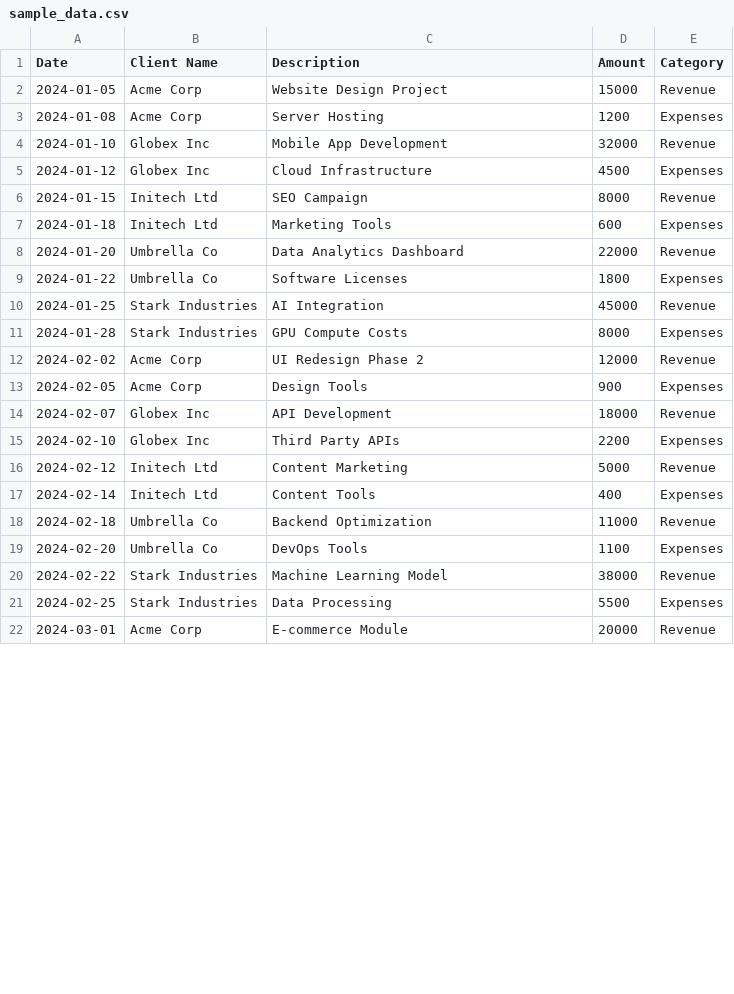
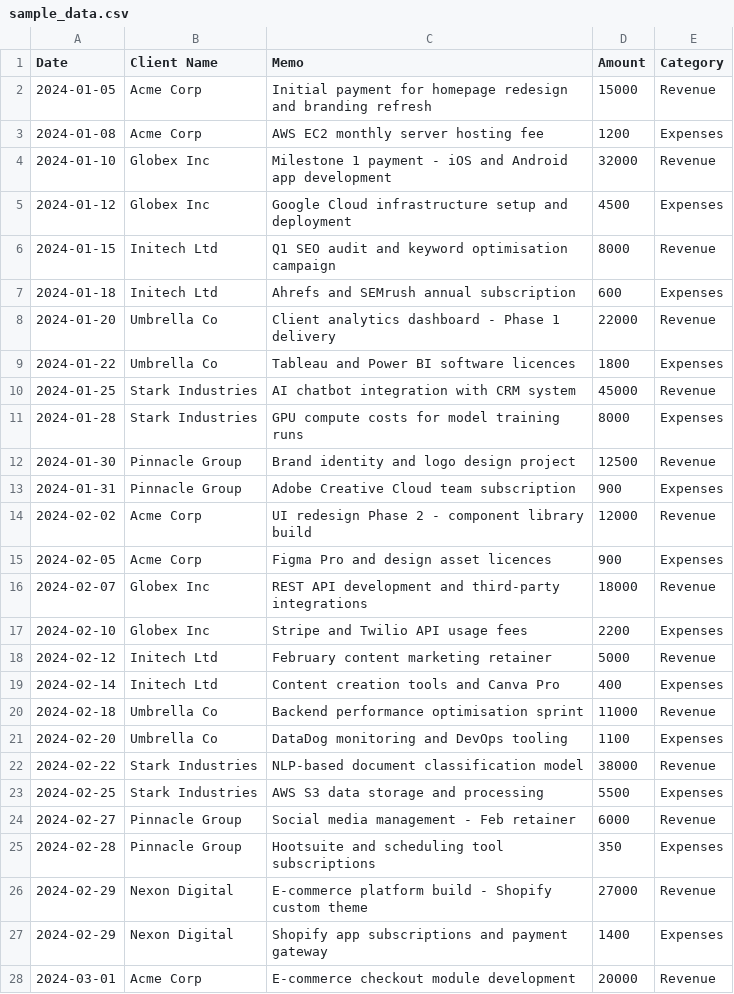
Before and after one commit to lovenishpurohit111/client-profitability-dashboard, a CSV file: sample_data.csv, drawn as a sheet; only a part is shown; the diff covers the shown part only.

```diff
--- a/sample_data.csv
+++ b/sample_data.csv
@@ -1,22 +1,28 @@
-Date,Client Name,Description,Amount,Category
-2024-01-05,Acme Corp,Website Design Project,15000,Revenue
-2024-01-08,Acme Corp,Server Hosting,1200,Expenses
-2024-01-10,Globex Inc,Mobile App Development,32000,Revenue
-2024-01-12,Globex Inc,Cloud Infrastructure,4500,Expenses
-2024-01-15,Initech Ltd,SEO Campaign,8000,Revenue
-2024-01-18,Initech Ltd,Marketing Tools,600,Expenses
-2024-01-20,Umbrella Co,Data Analytics Dashboard,22000,Revenue
-2024-01-22,Umbrella Co,Software Licenses,1800,Expenses
-2024-01-25,Stark Industries,AI Integration,45000,Revenue
-2024-01-28,Stark Industries,GPU Compute Costs,8000,Expenses
-2024-02-02,Acme Corp,UI Redesign Phase 2,12000,Revenue
-2024-02-05,Acme Corp,Design Tools,900,Expenses
-2024-02-07,Globex Inc,API Development,18000,Revenue
-2024-02-10,Globex Inc,Third Party APIs,2200,Expenses
-2024-02-12,Initech Ltd,Content Marketing,5000,Revenue
-2024-02-14,Initech Ltd,Content Tools,400,Expenses
-2024-02-18,Umbrella Co,Backend Optimization,11000,Revenue
-2024-02-20,Umbrella Co,DevOps Tools,1100,Expenses
-2024-02-22,Stark Industries,Machine Learning Model,38000,Revenue
-2024-02-25,Stark Industries,Data Processing,5500,Expenses
-2024-03-01,Acme Corp,E-commerce Module,20000,Revenue
+Date,Client Name,Memo,Amount,Category
+2024-01-05,Acme Corp,Initial payment for homepage redesign and branding refresh,15000,Revenue
+2024-01-08,Acme Corp,AWS EC2 monthly server hosting fee,1200,Expenses
+2024-01-10,Globex Inc,Milestone 1 payment - iOS and Android app development,32000,Revenue
+2024-01-12,Globex Inc,Google Cloud infrastructure setup and deployment,4500,Expenses
+2024-01-15,Initech Ltd,Q1 SEO audit and keyword optimisation campaign,8000,Revenue
+2024-01-18,Initech Ltd,Ahrefs and SEMrush annual subscription,600,Expenses
+2024-01-20,Umbrella Co,Client analytics dashboard - Phase 1 delivery,22000,Revenue
+2024-01-22,Umbrella Co,Tableau and Power BI software licences,1800,Expenses
+2024-01-25,Stark Industries,AI chatbot integration with CRM system,45000,Revenue
+2024-01-28,Stark Industries,GPU compute costs for model training runs,8000,Expenses
+2024-01-30,Pinnacle Group,Brand identity and logo design project,12500,Revenue
+2024-01-31,Pinnacle Group,Adobe Creative Cloud team subscription,900,Expenses
+2024-02-02,Acme Corp,UI redesign Phase 2 - component library build,12000,Revenue
+2024-02-05,Acme Corp,Figma Pro and design asset licences,900,Expenses
+2024-02-07,Globex Inc,REST API development and third-party integrations,18000,Revenue
+2024-02-10,Globex Inc,Stripe and Twilio API usage fees,2200,Expenses
+2024-02-12,Initech Ltd,February content marketing retainer,5000,Revenue
+2024-02-14,Initech Ltd,Content creation tools and Canva Pro,400,Expenses
+2024-02-18,Umbrella Co,Backend performance optimisation sprint,11000,Revenue
+2024-02-20,Umbrella Co,DataDog monitoring and DevOps tooling,1100,Expenses
+2024-02-22,Stark Industries,NLP-based document classification model,38000,Revenue
+2024-02-25,Stark Industries,AWS S3 data storage and processing,5500,Expenses
+2024-02-27,Pinnacle Group,Social media management - Feb retainer,6000,Revenue
+2024-02-28,Pinnacle Group,Hootsuite and scheduling tool subscriptions,350,Expenses
+2024-02-29,Nexon Digital,E-commerce platform build - Shopify custom theme,27000,Revenue
+2024-02-29,Nexon Digital,Shopify app subscriptions and payment gateway,1400,Expenses
+2024-03-01,Acme Corp,E-commerce checkout module development,20000,Revenue
```
Also changed, not shown: 16 added rows and 39 edited cells elsewhere in this file, 1 other file.
